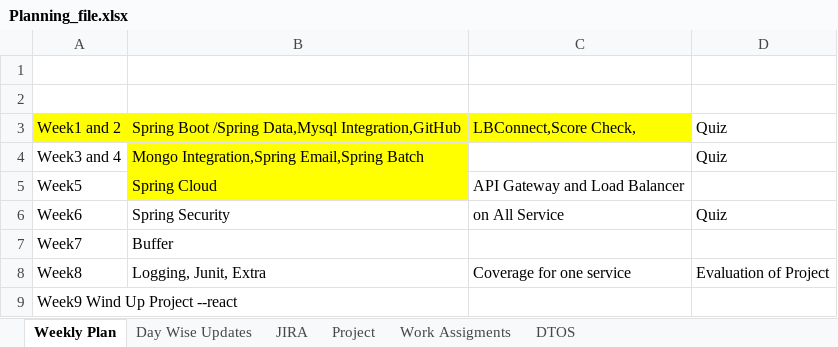
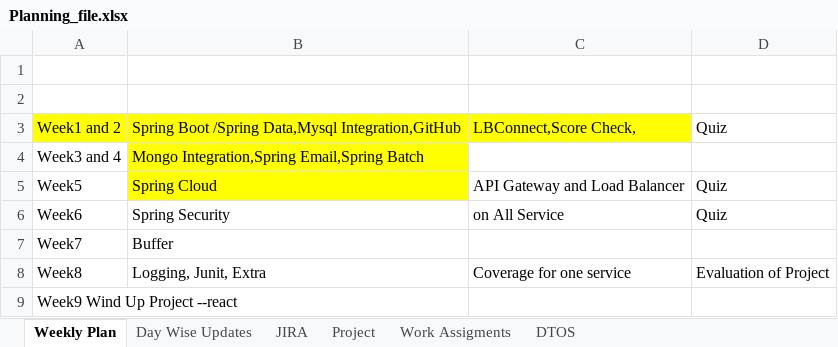
Before and after one commit to king-kaii/colts, an Excel workbook: lbconnect/Planning_file.xlsx, sheet Weekly Plan, drawn as a sheet; values as stored, in another font and other column widths than the file's, no borders; the diff names each change by its address in the sheet, - before the commit and + after, or states it on an @@ line.

```diff
--- a/lbconnect/Planning_file.xlsx (sheet Weekly Plan)
+++ b/lbconnect/Planning_file.xlsx (sheet Weekly Plan)
-D4: Quiz
+D4: (empty)
-D5: (empty)
+D5: Quiz
```
Also changed, not shown: sheet Work Assigments, sheet Day Wise Updates, 1 other file.
